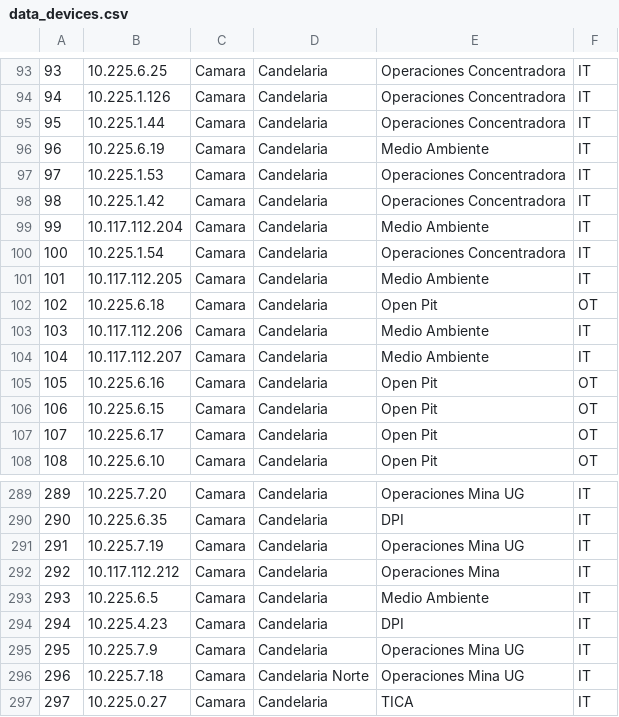
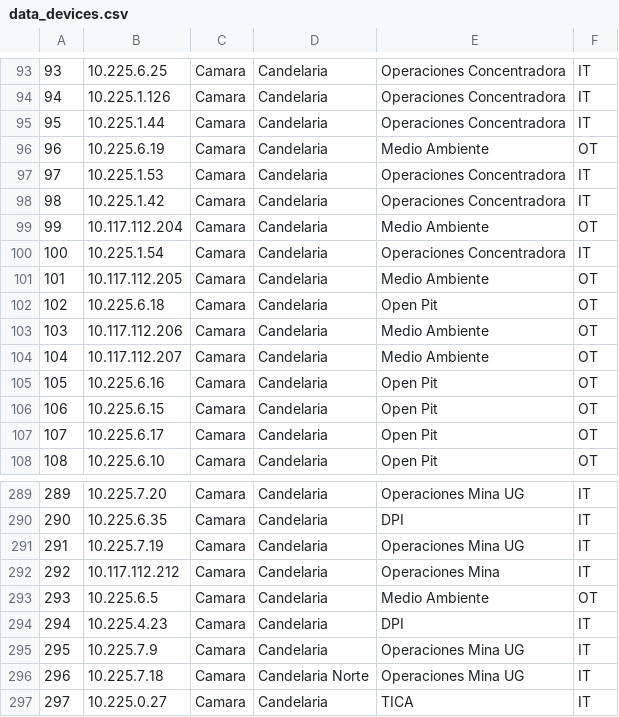
Before and after one commit to Donkami04/sistema-dcs, a CSV file: Importaciones/data_devices.csv, drawn as a sheet; only a part is shown, gaps mark what is left out.

Commit message:
Full Devices Ready

```diff
--- a/Importaciones/data_devices.csv
+++ b/Importaciones/data_devices.csv
@@ -95,11 +95,11 @@
 95,10.225.1.44,Camara,Candelaria,Operaciones Concentradora,IT
-96,10.225.6.19,Camara,Candelaria,Medio Ambiente,IT
+96,10.225.6.19,Camara,Candelaria,Medio Ambiente,OT
 97,10.225.1.53,Camara,Candelaria,Operaciones Concentradora,IT
 98,10.225.1.42,Camara,Candelaria,Operaciones Concentradora,IT
-99,10.117.112.204,Camara,Candelaria,Medio Ambiente,IT
+99,10.117.112.204,Camara,Candelaria,Medio Ambiente,OT
 100,10.225.1.54,Camara,Candelaria,Operaciones Concentradora,IT
-101,10.117.112.205,Camara,Candelaria,Medio Ambiente,IT
+101,10.117.112.205,Camara,Candelaria,Medio Ambiente,OT
 102,10.225.6.18,Camara,Candelaria,Open Pit,OT
-103,10.117.112.206,Camara,Candelaria,Medio Ambiente,IT
-104,10.117.112.207,Camara,Candelaria,Medio Ambiente,IT
+103,10.117.112.206,Camara,Candelaria,Medio Ambiente,OT
+104,10.117.112.207,Camara,Candelaria,Medio Ambiente,OT
 105,10.225.6.16,Camara,Candelaria,Open Pit,OT
@@ -292,3 +292,3 @@
 292,10.117.112.212,Camara,Candelaria,Operaciones Mina,IT
-293,10.225.6.5,Camara,Candelaria,Medio Ambiente,IT
+293,10.225.6.5,Camara,Candelaria,Medio Ambiente,OT
 294,10.225.4.23,Camara,Candelaria,DPI,IT
```
Also changed, not shown: 4 other files.
